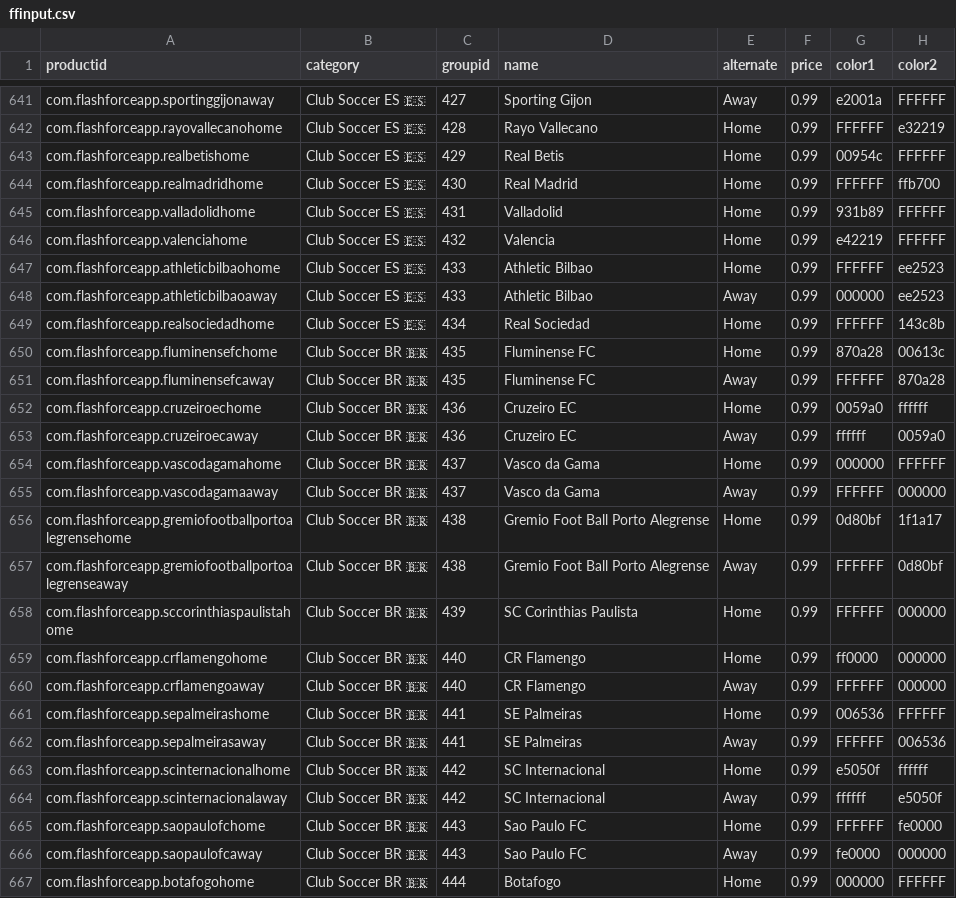
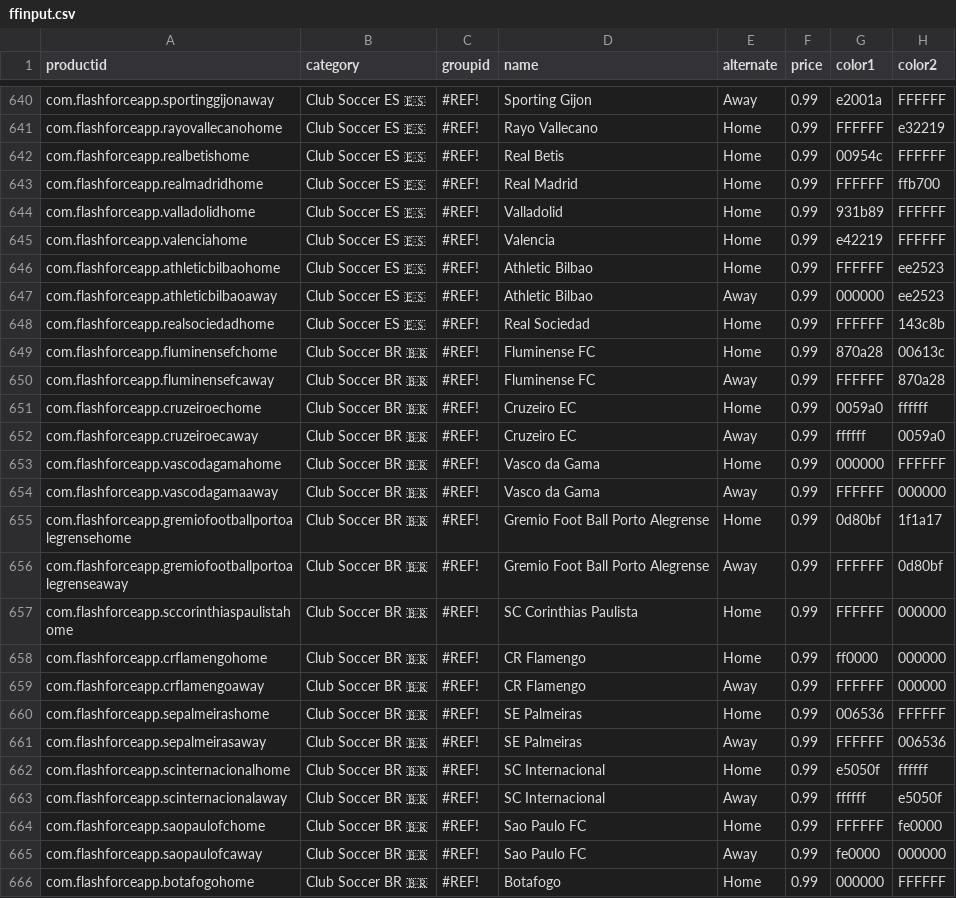
Before and after one commit to sponrad/flashforce, a CSV file: whoscheering/ffinput.csv, drawn as a sheet; only a part is shown, gaps mark what is left out; addresses are those after the commit; the diff covers the shown part only; the diff names each change by its address in the sheet, - before the commit and + after, or states it on an @@ line.

```diff
--- a/whoscheering/ffinput.csv
+++ b/whoscheering/ffinput.csv
-C640 (groupid): 427
+C640 (groupid): #REF!
-C641 (groupid): 428
+C641 (groupid): #REF!
-C642 (groupid): 429
+C642 (groupid): #REF!
-C643 (groupid): 430
+C643 (groupid): #REF!
-C644 (groupid): 431
+C644 (groupid): #REF!
-C645 (groupid): 432
+C645 (groupid): #REF!
-C646:C647 (groupid): 433
+C646:C647 (groupid): #REF!
-C648 (groupid): 434
+C648 (groupid): #REF!
-C649:C650 (groupid): 435
+C649:C650 (groupid): #REF!
-C651:C652 (groupid): 436
+C651:C652 (groupid): #REF!
-C653:C654 (groupid): 437
+C653:C654 (groupid): #REF!
-C655:C656 (groupid): 438
+C655:C656 (groupid): #REF!
-C657 (groupid): 439
+C657 (groupid): #REF!
-C658:C659 (groupid): 440
+C658:C659 (groupid): #REF!
-C660:C661 (groupid): 441
+C660:C661 (groupid): #REF!
-C662:C663 (groupid): 442
+C662:C663 (groupid): #REF!
-C664:C665 (groupid): 443
+C664:C665 (groupid): #REF!
-C666 (groupid): 444
+C666 (groupid): #REF!
```
Also changed, not shown: 1 removed row and 107 edited cells elsewhere in this file, 1 other file.
